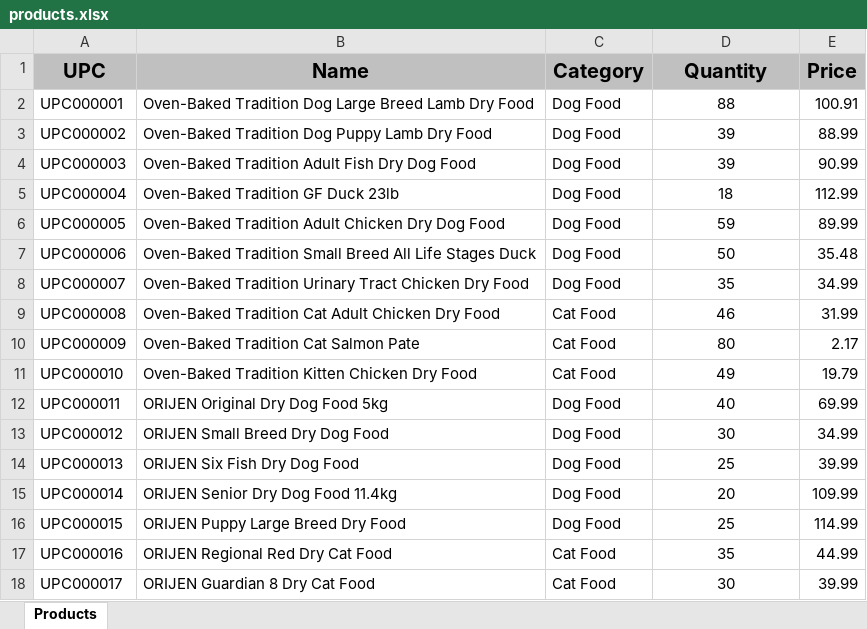
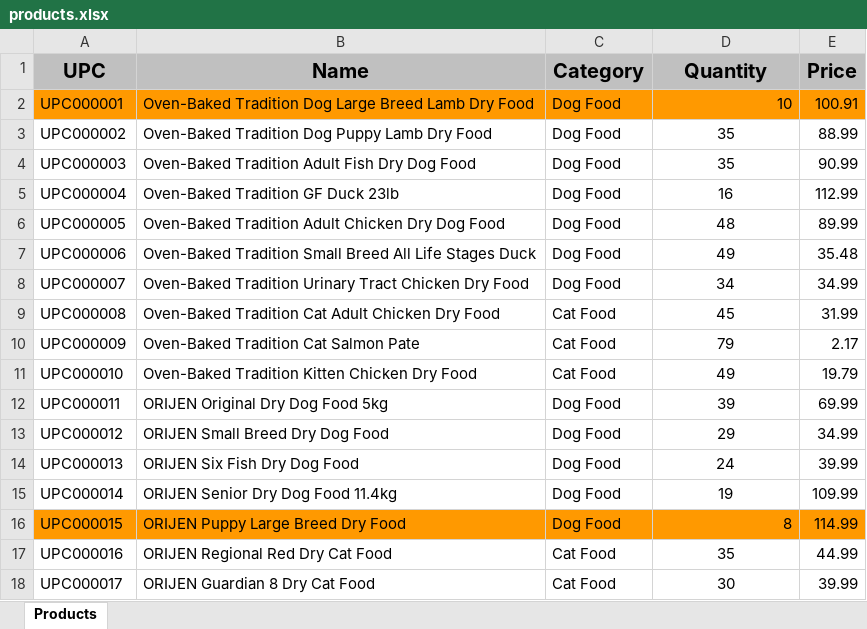
Before and after one commit to Hoang-vn-git/Pet-Inventory, an Excel workbook: products.xlsx, sheet Products, drawn as a sheet; only a part is shown; values as stored, in another font and other column widths than the file's, no borders; the diff covers the shown part only; the diff names each change by its address in the sheet, - before the commit and + after, or states it on an @@ line.

```diff
--- a/products.xlsx (sheet Products)
+++ b/products.xlsx (sheet Products)
-A2:E2 fill: none
+A2:E2 fill: #FF9900
-D2 (Quantity): 88
+D2 (Quantity): 10
-D2 alignment: center
+D2 alignment: right
-D3:D4 (Quantity): 39
+D3:D4 (Quantity): 35
-D5 (Quantity): 18
+D5 (Quantity): 16
-D6 (Quantity): 59
+D6 (Quantity): 48
-D7 (Quantity): 50
+D7 (Quantity): 49
-D8 (Quantity): 35
+D8 (Quantity): 34
-D9 (Quantity): 46
+D9 (Quantity): 45
-D10 (Quantity): 80
+D10 (Quantity): 79
-D12 (Quantity): 40
+D12 (Quantity): 39
-D13 (Quantity): 30
+D13 (Quantity): 29
-D14 (Quantity): 25
+D14 (Quantity): 24
-D15 (Quantity): 20
+D15 (Quantity): 19
-A16:E16 fill: none
+A16:E16 fill: #FF9900
-D16 (Quantity): 25
+D16 (Quantity): 8
-D16 alignment: center
+D16 alignment: right
```
Also changed, not shown: 2 removed rows, 3 edited cells and cell formats elsewhere in this sheet, report.xlsx, 1 other file.
